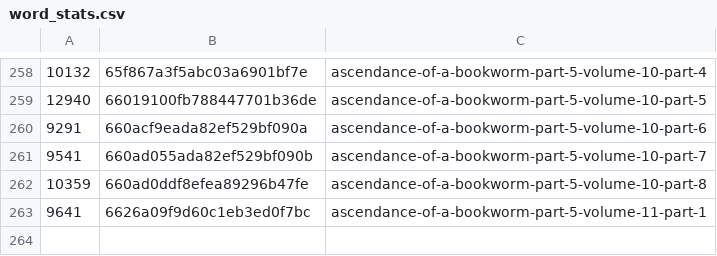
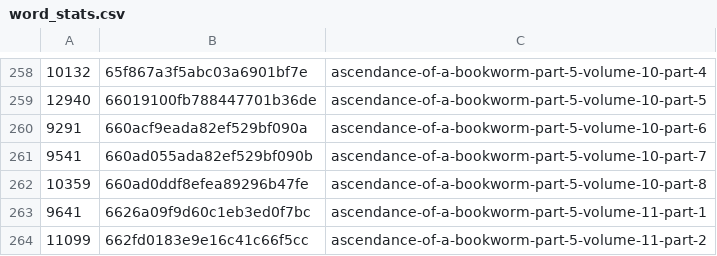
Before and after one commit to talisein/aoab-monitor, a CSV file: data/word_stats.csv, drawn as a sheet; only a part is shown, gaps mark what is left out.

```diff
--- a/data/word_stats.csv
+++ b/data/word_stats.csv
@@ -263 +263,2 @@
 9641,6626a09f9d60c1eb3ed0f7bc,ascendance-of-a-bookworm-part-5-volume-11-part-1
+11099,662fd0183e9e16c41c66f5cc,ascendance-of-a-bookworm-part-5-volume-11-part-2
```
